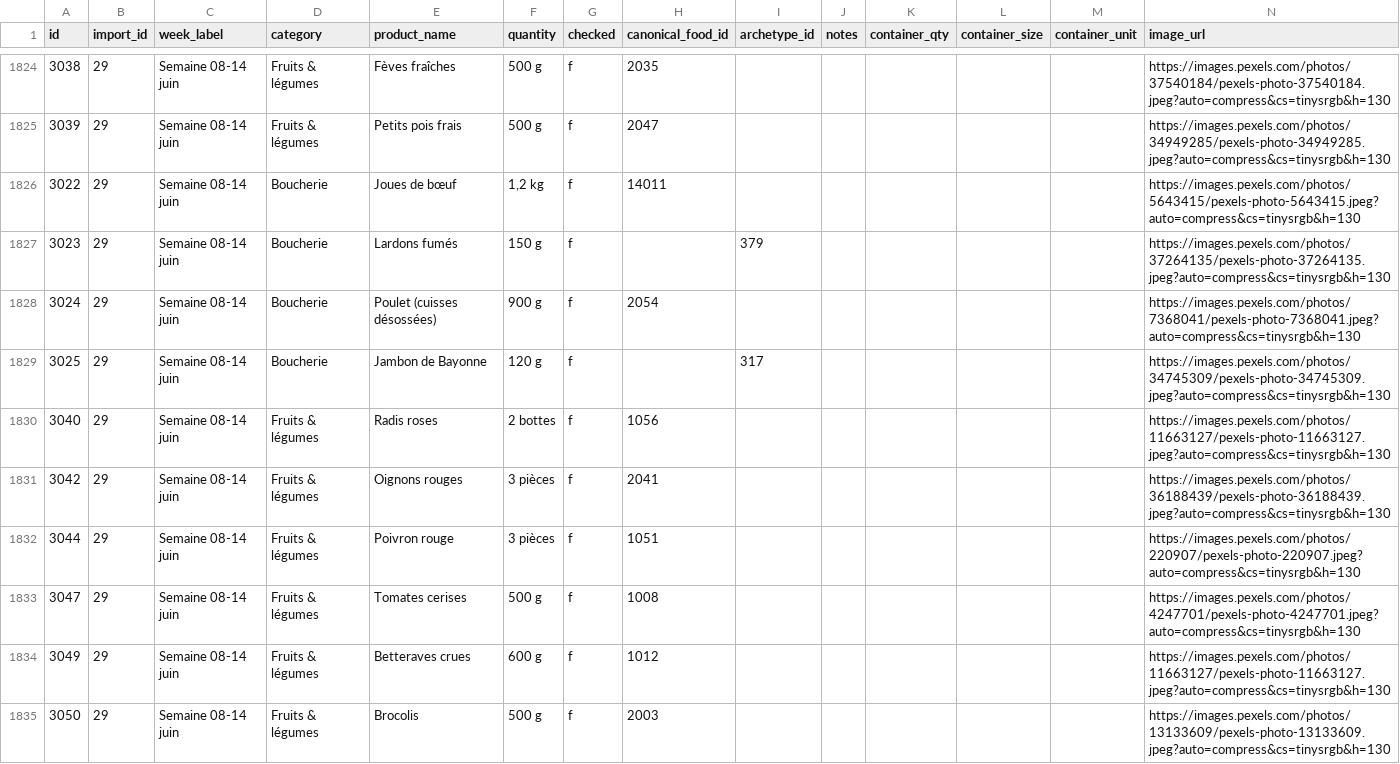
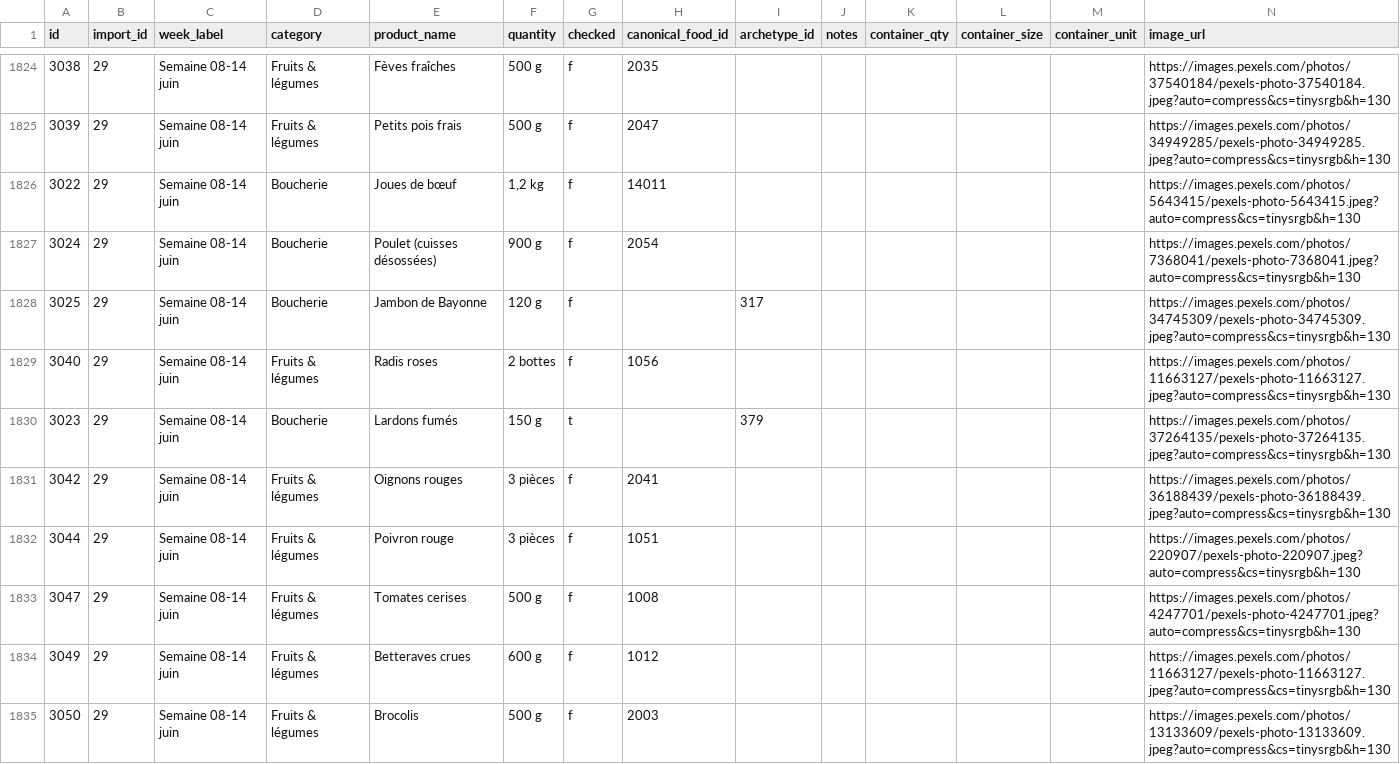
Before and after one commit to MiyasaKi09/garde-manger-app, a CSV file: supabase/exports/latest/csv/nutrition_plan_shopping_items.csv, drawn as a sheet; only a part is shown, gaps mark what is left out; removed rows and columns are numbered as before the commit, all else as after; the diff names each change by its address in the sheet, - before the commit and + after, or states it on an @@ line.

```diff
--- a/supabase/exports/latest/csv/nutrition_plan_shopping_items.csv
+++ b/supabase/exports/latest/csv/nutrition_plan_shopping_items.csv
-row 1827: 3023 | 29 | Semaine 08-14 juin | Boucherie | Lardons fumés | 150 g | f |  | 379 |  |  |  |  | https://images.pexels.com/photos/37264135/pexels-photo-37264135.jpeg?auto=compress&cs=tinysrgb&h=130
+row 1830: 3023 | 29 | Semaine 08-14 juin | Boucherie | Lardons fumés | 150 g | t |  | 379 |  |  |  |  | https://images.pexels.com/photos/37264135/pexels-photo-37264135.jpeg?auto=compress&cs=tinysrgb&h=130
```
Also changed, not shown: 2 other files.
